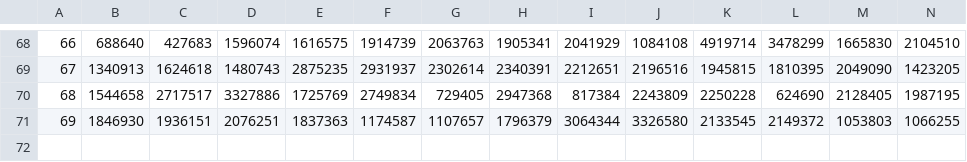
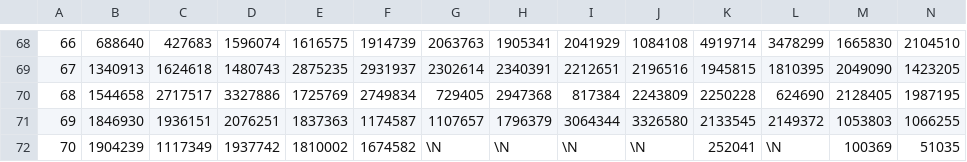
Before and after one commit to GregThomas88/DSCI-2025-D, a CSV file: data/meters.csv, drawn as a sheet; only a part is shown, gaps mark what is left out; rows hold the shown columns only; the diff names each change by its address in the sheet, - before the commit and + after, or states it on an @@ line.

Commit message:
Added seconds and meters to usRoutes data

```diff
--- a/data/meters.csv
+++ b/data/meters.csv
+row 72: 70 | 1904239 | 1117349 | 1937742 | 1810002 | 1674582 | \N | \N | \N | \N | 252041 | \N | 100369 | 51035
```
Also changed, not shown: data/seconds.csv, 2 other files.
